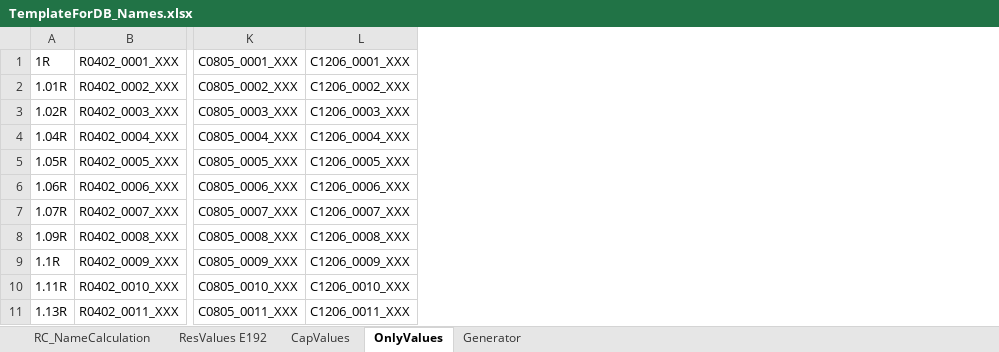
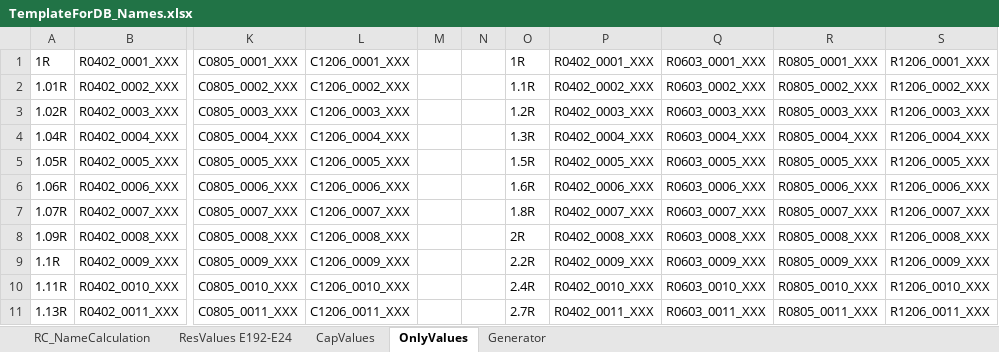
Before and after one commit to ArmandoRivero/DBAltiumExcel, an Excel workbook: TemplateForDB_Names.xlsx, sheet OnlyValues, drawn as a sheet; only a part is shown, gaps mark what is left out; values as stored, in another font and other column widths than the file's, no borders; the diff names each change by its address in the sheet, - before the commit and + after, or states it on an @@ line.

```diff
--- a/TemplateForDB_Names.xlsx (sheet OnlyValues)
+++ b/TemplateForDB_Names.xlsx (sheet OnlyValues)
-sheet tab: ResValues E192
+sheet tab: ResValues E192-E24
+column M, empty
+column N, empty
+column O, rows 1-11: 1R | 1.1R | 1.2R | 1.3R | 1.5R | 1.6R | 1.8R | 2R | 2.2R | 2.4R | 2.7R
+column P, rows 1-11: R0402_0001_XXX | R0402_0002_XXX | R0402_0003_XXX | R0402_0004_XXX | R0402_0005_XXX | R0402_0006_XXX | R0402_0007_XXX | R0402_0008_XXX | R0402_0009_XXX | R0402_0010_XXX | R0402_0011_XXX
+column Q, rows 1-11: R0603_0001_XXX | R0603_0002_XXX | R0603_0003_XXX | R0603_0004_XXX | R0603_0005_XXX | R0603_0006_XXX | R0603_0007_XXX | R0603_0008_XXX | R0603_0009_XXX | R0603_0010_XXX | R0603_0011_XXX
+column R, rows 1-11: R0805_0001_XXX | R0805_0002_XXX | R0805_0003_XXX | R0805_0004_XXX | R0805_0005_XXX | R0805_0006_XXX | R0805_0007_XXX | R0805_0008_XXX | R0805_0009_XXX | R0805_0010_XXX | R0805_0011_XXX
+column S, rows 1-11: R1206_0001_XXX | R1206_0002_XXX | R1206_0003_XXX | R1206_0004_XXX | R1206_0005_XXX | R1206_0006_XXX | R1206_0007_XXX | R1206_0008_XXX | R1206_0009_XXX | R1206_0010_XXX | R1206_0011_XXX
```
Also changed, not shown: sheet ResValues E192-E24, formulas that keep their value, ALTIUM_EXCEL_DB.xlsx.
